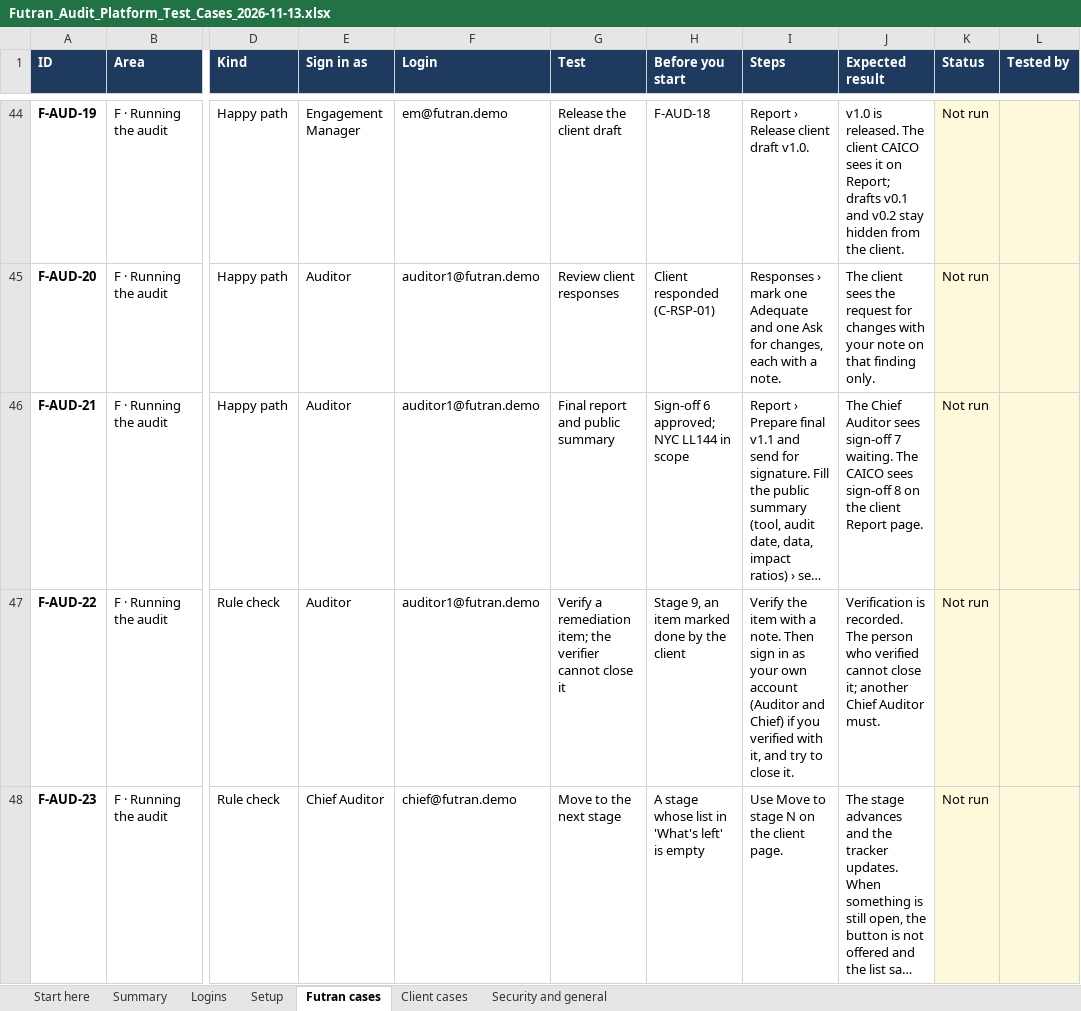
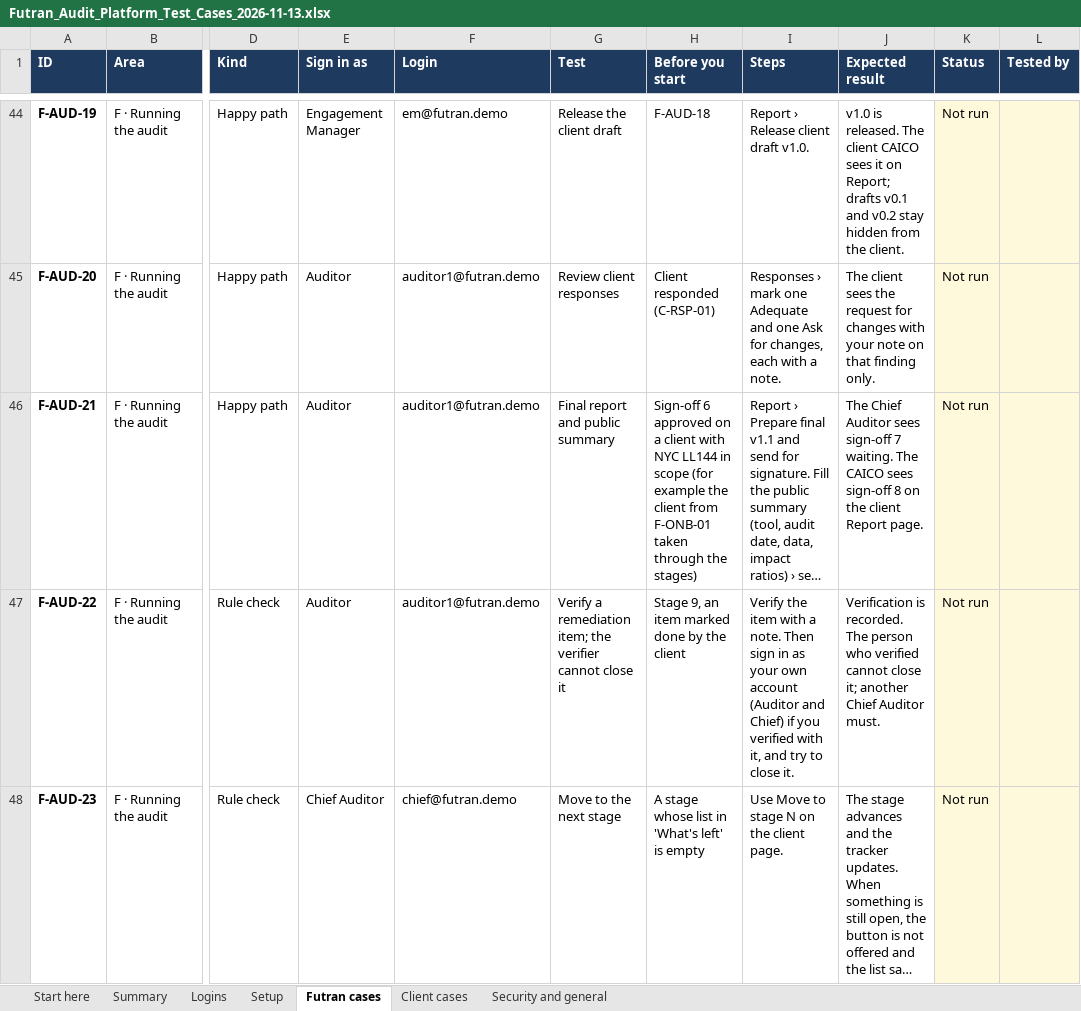
Before and after one commit to soursourthesour/futran-audit-platform, an Excel workbook: docs/testing/Futran_Audit_Platform_Test_Cases_2026-11-13.xlsx, sheet Futran cases, drawn as a sheet; only a part is shown, gaps mark what is left out; long unchanged cells end in …; values as stored, in another font and other column widths than the file's, no borders; conditional formats not drawn; the diff names each change by its address in the sheet, - before the commit and + after, or states it on an @@ line.

```diff
--- a/docs/testing/Futran_Audit_Platform_Test_Cases_2026-11-13.xlsx (sheet Futran cases)
+++ b/docs/testing/Futran_Audit_Platform_Test_Cases_2026-11-13.xlsx (sheet Futran cases)
-H46 (Before you start): Sign-off 6 approved; NYC LL144 in scope
+H46 (Before you start): Sign-off 6 approved on a client with NYC LL144 in scope (for example the client from F-ONB-01 taken through the stages)
```
Also changed, not shown: sheet Client cases, 1 other file.
